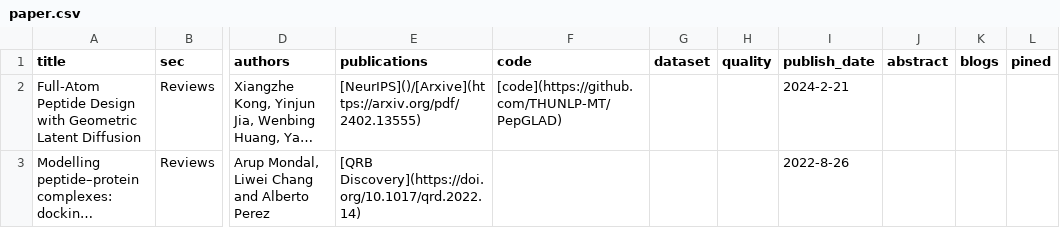
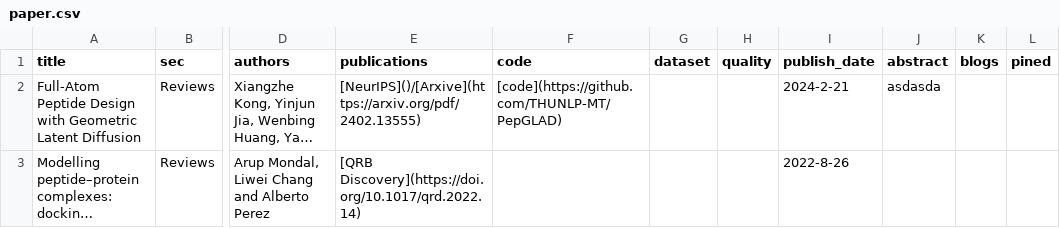
Before and after one commit to zhaisilong/awesome-peptide, a CSV file: data/paper.csv, drawn as a sheet; only a part is shown, gaps mark what is left out; long unchanged cells end in …; the diff names each change by its address in the sheet, - before the commit and + after, or states it on an @@ line.

```diff
--- a/data/paper.csv
+++ b/data/paper.csv
-J2 (abstract): (empty)
+J2 (abstract): asdasda
```
Also changed, not shown: 2 other files.
